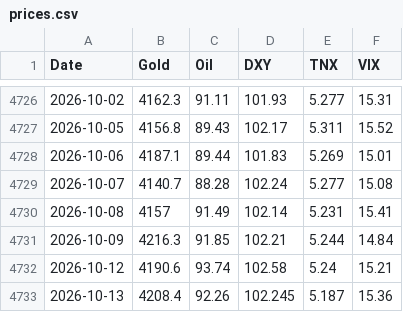
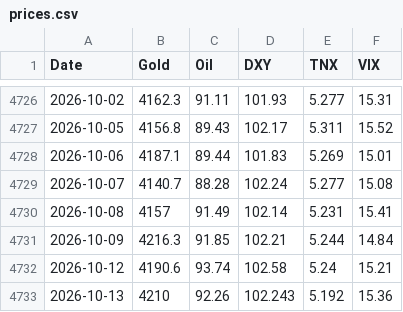
Before and after one commit to amonaipitf-ai/trading-ml, a CSV file: data/prices.csv, drawn as a sheet; only a part is shown, gaps mark what is left out.

```diff
--- a/data/prices.csv
+++ b/data/prices.csv
@@ -4732,2 +4732,2 @@ Date,Gold,Oil,DXY,TNX,VIX
 2026-10-12,4190.6,93.74,102.58,5.24,15.21
-2026-10-13,4208.4,92.26,102.245,5.187,15.36
+2026-10-13,4210,92.26,102.243,5.192,15.36
```
Also changed, not shown: output/backtest_results_h1.csv, output/forecast_latest_h1.csv, 4 other files.
